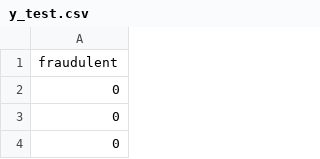
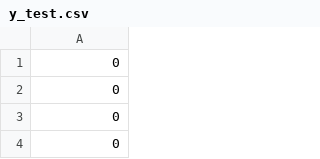
Before and after one commit to isabelanyc/Fake-Job-Posting-Prediction, a CSV file: data/y_test.csv, drawn as a sheet; only a part is shown; the shorter side is filled out with more unchanged rows.

```diff
--- a/data/y_test.csv
+++ b/data/y_test.csv
@@ -1,2 +1 @@
-fraudulent
 0
```
Also changed, not shown: data/y_train.csv, 3 other files.
